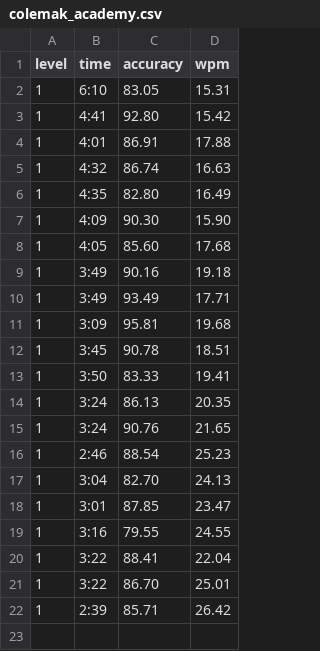
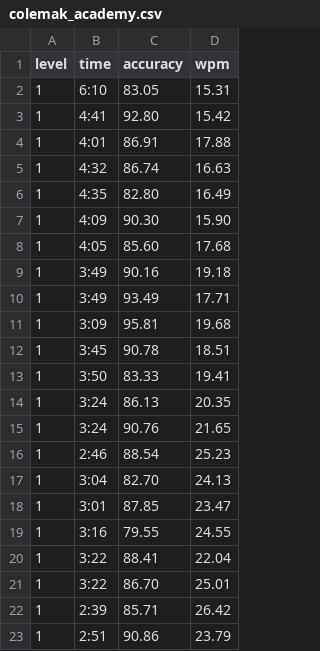
Before and after one commit to nobe4/keyboards, a CSV file: statistics/colemak_academy.csv, drawn as a sheet; the diff names each change by its address in the sheet, - before the commit and + after, or states it on an @@ line.

Commit message:
Update colemak_academy.csv

```diff
--- a/statistics/colemak_academy.csv
+++ b/statistics/colemak_academy.csv
+row 23: 1 | 2:51 | 90.86 | 23.79
```
